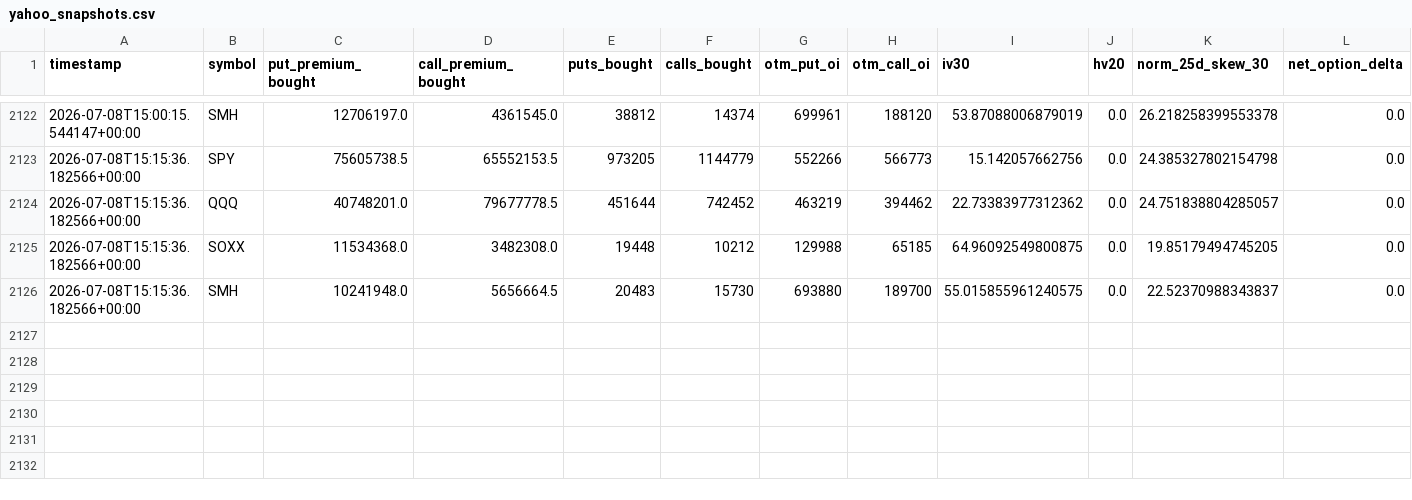
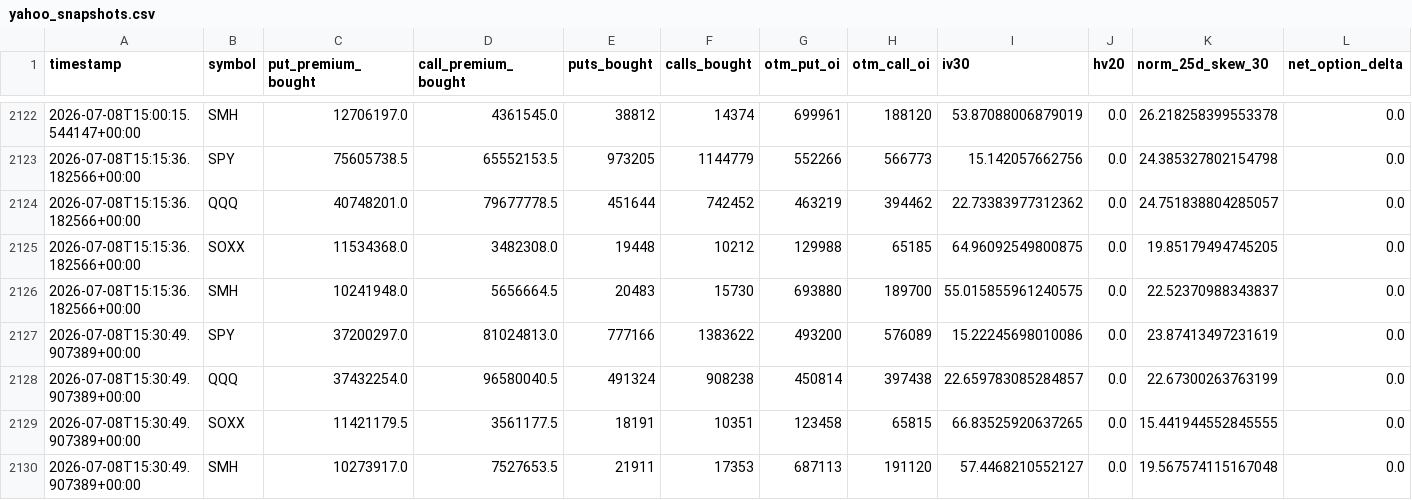
Before and after one commit to prosaiclee/options-risk-alert, a CSV file: data/yahoo_snapshots.csv, drawn as a sheet; only a part is shown, gaps mark what is left out; rows hold the shown columns only; the diff names each change by its address in the sheet, - before the commit and + after, or states it on an @@ line.

Commit message:
chore: refresh options dashboard (mac mini)

```diff
--- a/data/yahoo_snapshots.csv
+++ b/data/yahoo_snapshots.csv
+row 2127: 2026-07-08T15:30:49.907389+00:00 | SPY | 37200297.0 | 81024813.0 | 777166 | 1383622 | 493200 | 576089 | 15.22245698010086 | 0.0 | 23.87413497231619 | 0.0
+row 2128: 2026-07-08T15:30:49.907389+00:00 | QQQ | 37432254.0 | 96580040.5 | 491324 | 908238 | 450814 | 397438 | 22.659783085284857 | 0.0 | 22.67300263763199 | 0.0
+row 2129: 2026-07-08T15:30:49.907389+00:00 | SOXX | 11421179.5 | 3561177.5 | 18191 | 10351 | 123458 | 65815 | 66.83525920637265 | 0.0 | 15.441944552845555 | 0.0
+row 2130: 2026-07-08T15:30:49.907389+00:00 | SMH | 10273917.0 | 7527653.5 | 21911 | 17353 | 687113 | 191120 | 57.4468210552127 | 0.0 | 19.567574115167048 | 0.0
```
Also changed, not shown: 2 other files.
